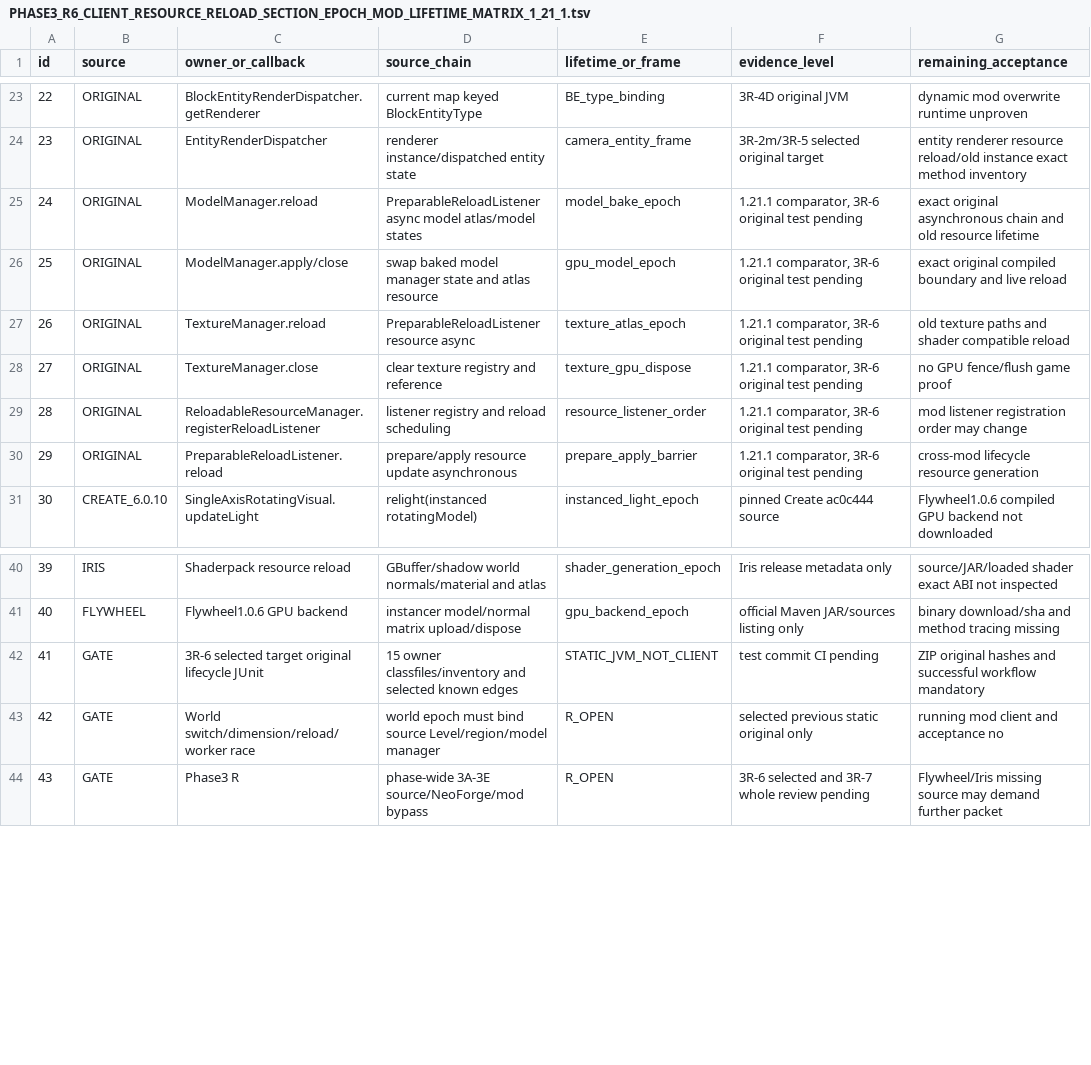
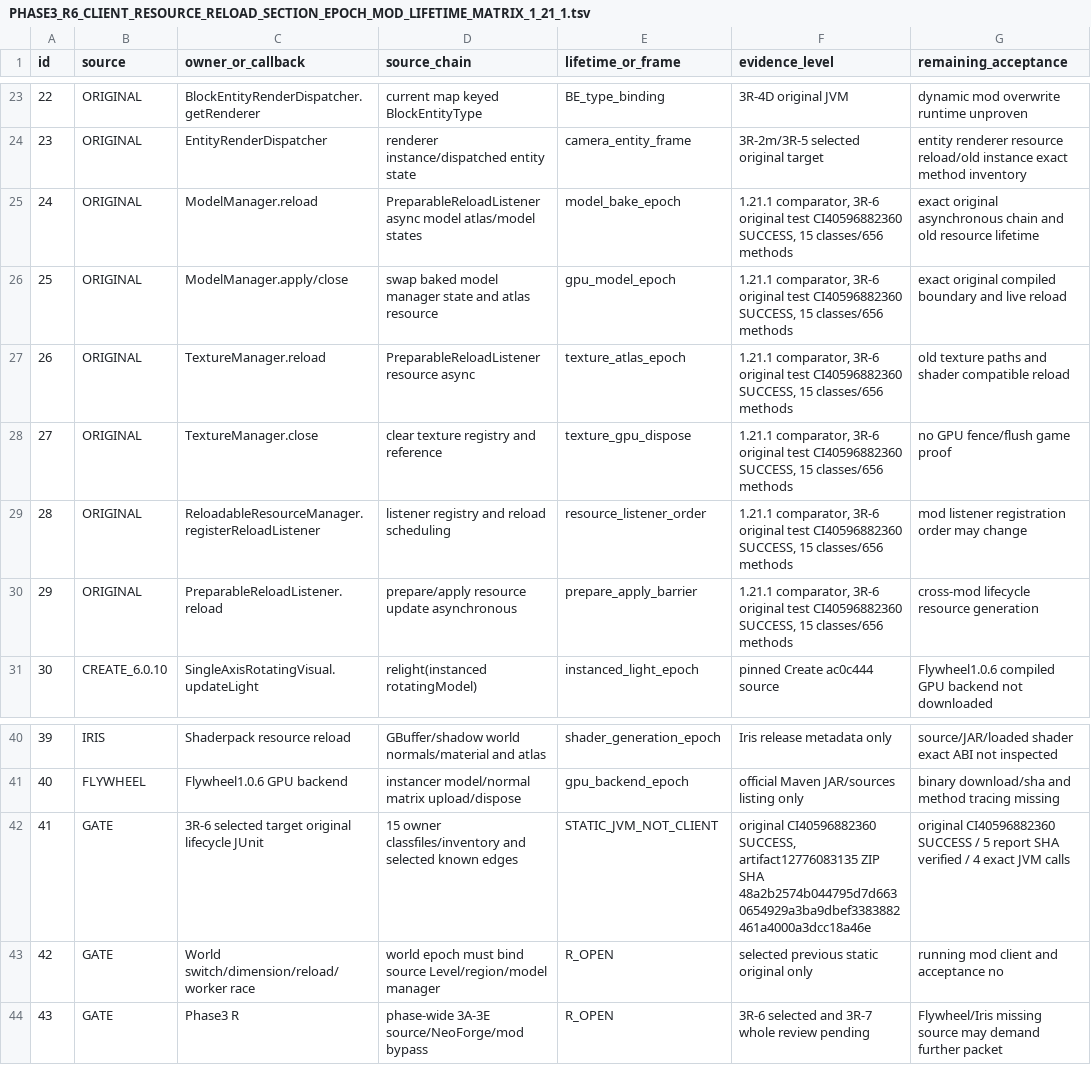
Before and after one commit to Abbygree11/Planetary, a TSV file: docs/research/PHASE3_R6_CLIENT_RESOURCE_RELOAD_SECTION_EPOCH_MOD_LIFETIME_MATRIX_1_21_1.tsv, drawn as a sheet; only a part is shown, gaps mark what is left out.

Commit message:
docs(3R-6): reconcile original resource/worker lifecycle owner and 44-route matrix with successful exact CI

```diff
--- a/docs/research/PHASE3_R6_CLIENT_RESOURCE_RELOAD_SECTION_EPOCH_MOD_LIFETIME_MATRIX_1_21_1.tsv
+++ b/docs/research/PHASE3_R6_CLIENT_RESOURCE_RELOAD_SECTION_EPOCH_MOD_LIFETIME_MATRIX_1_21_1.tsv
@@ -24,8 +24,8 @@ id	source	owner_or_callback	source_chain	lifetime_or_frame	evidence_level	remain
 23	ORIGINAL	EntityRenderDispatcher	renderer instance/dispatched entity state	camera_entity_frame	3R-2m/3R-5 selected original target	entity renderer resource reload/old instance exact method inventory
-24	ORIGINAL	ModelManager.reload	PreparableReloadListener async model atlas/model states	model_bake_epoch	1.21.1 comparator, 3R-6 original test pending	exact original asynchronous chain and old resource lifetime
-25	ORIGINAL	ModelManager.apply/close	swap baked model manager state and atlas resource	gpu_model_epoch	1.21.1 comparator, 3R-6 original test pending	exact original compiled boundary and live reload
-26	ORIGINAL	TextureManager.reload	PreparableReloadListener resource async	texture_atlas_epoch	1.21.1 comparator, 3R-6 original test pending	old texture paths and shader compatible reload
-27	ORIGINAL	TextureManager.close	clear texture registry and reference	texture_gpu_dispose	1.21.1 comparator, 3R-6 original test pending	no GPU fence/flush game proof
-28	ORIGINAL	ReloadableResourceManager.registerReloadListener	listener registry and reload scheduling	resource_listener_order	1.21.1 comparator, 3R-6 original test pending	mod listener registration order may change
-29	ORIGINAL	PreparableReloadListener.reload	prepare/apply resource update asynchronous	prepare_apply_barrier	1.21.1 comparator, 3R-6 original test pending	cross-mod lifecycle resource generation
+24	ORIGINAL	ModelManager.reload	PreparableReloadListener async model atlas/model states	model_bake_epoch	1.21.1 comparator, 3R-6 original test CI40596882360 SUCCESS, 15 classes/656 methods	exact original asynchronous chain and old resource lifetime
+25	ORIGINAL	ModelManager.apply/close	swap baked model manager state and atlas resource	gpu_model_epoch	1.21.1 comparator, 3R-6 original test CI40596882360 SUCCESS, 15 classes/656 methods	exact original compiled boundary and live reload
+26	ORIGINAL	TextureManager.reload	PreparableReloadListener resource async	texture_atlas_epoch	1.21.1 comparator, 3R-6 original test CI40596882360 SUCCESS, 15 classes/656 methods	old texture paths and shader compatible reload
+27	ORIGINAL	TextureManager.close	clear texture registry and reference	texture_gpu_dispose	1.21.1 comparator, 3R-6 original test CI40596882360 SUCCESS, 15 classes/656 methods	no GPU fence/flush game proof
+28	ORIGINAL	ReloadableResourceManager.registerReloadListener	listener registry and reload scheduling	resource_listener_order	1.21.1 comparator, 3R-6 original test CI40596882360 SUCCESS, 15 classes/656 methods	mod listener registration order may change
+29	ORIGINAL	PreparableReloadListener.reload	prepare/apply resource update asynchronous	prepare_apply_barrier	1.21.1 comparator, 3R-6 original test CI40596882360 SUCCESS, 15 classes/656 methods	cross-mod lifecycle resource generation
 30	CREATE_6.0.10	SingleAxisRotatingVisual.updateLight	relight(instanced rotatingModel)	instanced_light_epoch	pinned Create ac0c444 source	Flywheel1.0.6 compiled GPU backend not downloaded
@@ -41,3 +41,3 @@ id	source	owner_or_callback	source_chain	lifetime_or_frame	evidence_level	remain
 40	FLYWHEEL	Flywheel1.0.6 GPU backend	instancer model/normal matrix upload/dispose	gpu_backend_epoch	official Maven JAR/sources listing only	binary download/sha and method tracing missing
-41	GATE	3R-6 selected target original lifecycle JUnit	15 owner classfiles/inventory and selected known edges	STATIC_JVM_NOT_CLIENT	test commit CI pending	ZIP original hashes and successful workflow mandatory
+41	GATE	3R-6 selected target original lifecycle JUnit	15 owner classfiles/inventory and selected known edges	STATIC_JVM_NOT_CLIENT	original CI40596882360 SUCCESS, artifact12776083135 ZIP SHA 48a2b2574b044795d7d6630654929a3ba9dbef3383882461a4000a3dcc18a46e	original CI40596882360 SUCCESS / 5 report SHA verified / 4 exact JVM calls
 42	GATE	World switch/dimension/reload/worker race	world epoch must bind source Level/region/model manager	R_OPEN	selected previous static original only	running mod client and acceptance no
```
